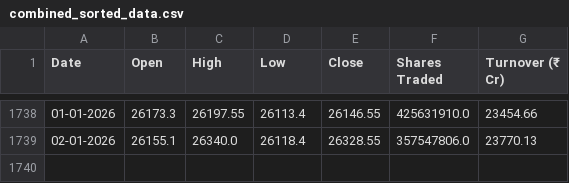
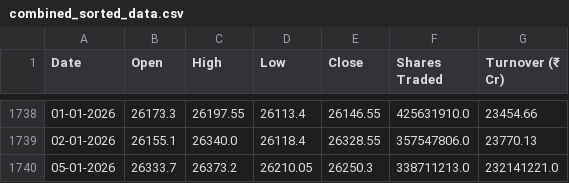
Before and after one commit to AaronDennis07/VolStack, a CSV file: server/data/combined_sorted_data.csv, drawn as a sheet; only a part is shown, gaps mark what is left out; the diff names each change by its address in the sheet, - before the commit and + after, or states it on an @@ line.

```diff
--- a/server/data/combined_sorted_data.csv
+++ b/server/data/combined_sorted_data.csv
+row 1740: 05-01-2026 | 26333.7 | 26373.2 | 26210.05 | 26250.3 | 338711213.0 | 232141221.0
```
Also changed, not shown: server/data/combined_sorted_vix.csv, 5 other files.
